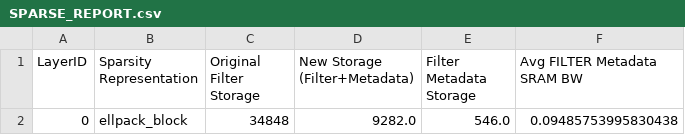
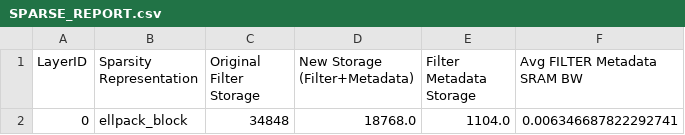
Before and after one commit to scalesim-project/scale-sim-v2, a CSV file: sparsity_results/scalesim_sparsity/SPARSE_REPORT.csv, drawn as a sheet.

```diff
--- a/sparsity_results/scalesim_sparsity/SPARSE_REPORT.csv
+++ b/sparsity_results/scalesim_sparsity/SPARSE_REPORT.csv
@@ -1,2 +1,2 @@
 LayerID, Sparsity Representation, Original Filter Storage, New Storage (Filter+Metadata), Filter Metadata Storage, Avg FILTER Metadata SRAM BW,
-0, ellpack_block, 34848, 9282.0, 546.0, 0.09485753995830438,
+0, ellpack_block, 34848, 18768.0, 1104.0, 0.006346687822292741,
```
Also changed, not shown: sparsity_results/row_sparsity/BANDWIDTH_REPORT.csv, sparsity_results/row_sparsity/DETAILED_ACCESS_REPORT.csv, 15 other files.
